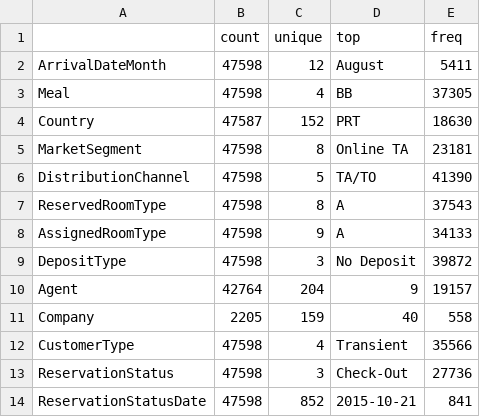
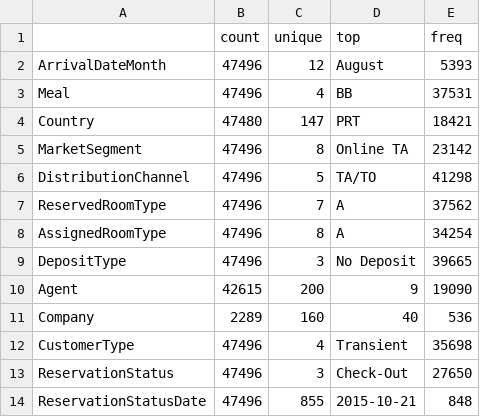
Before and after one commit to minamalak123/CSE382-Team-28-Hotel-Booking-ML, a CSV file: outputs/eda/categorical_summary.csv, drawn as a sheet.

```diff
--- a/outputs/eda/categorical_summary.csv
+++ b/outputs/eda/categorical_summary.csv
@@ -1,14 +1,14 @@
 ,count,unique,top,freq
-ArrivalDateMonth,47598,12,August,5411
-Meal,47598,4,BB,37305
-Country,47587,152,PRT,18630
-MarketSegment,47598,8,Online TA,23181
-DistributionChannel,47598,5,TA/TO,41390
-ReservedRoomType,47598,8,A,37543
-AssignedRoomType,47598,9,A,34133
-DepositType,47598,3,No Deposit,39872
-Agent,42764,204,9,19157
-Company,2205,159,40,558
-CustomerType,47598,4,Transient,35566
-ReservationStatus,47598,3,Check-Out,27736
-ReservationStatusDate,47598,852,2015-10-21,841
+ArrivalDateMonth,47496,12,August,5393
+Meal,47496,4,BB,37531
+Country,47480,147,PRT,18421
+MarketSegment,47496,8,Online TA,23142
+DistributionChannel,47496,5,TA/TO,41298
+ReservedRoomType,47496,7,A,37562
+AssignedRoomType,47496,8,A,34254
+DepositType,47496,3,No Deposit,39665
+Agent,42615,200,9,19090
+Company,2289,160,40,536
+CustomerType,47496,4,Transient,35698
+ReservationStatus,47496,3,Check-Out,27650
+ReservationStatusDate,47496,855,2015-10-21,848
```
Also changed, not shown: outputs/eda/column_overview.csv, outputs/eda/correlation_with_targets.csv, 13 other files.
